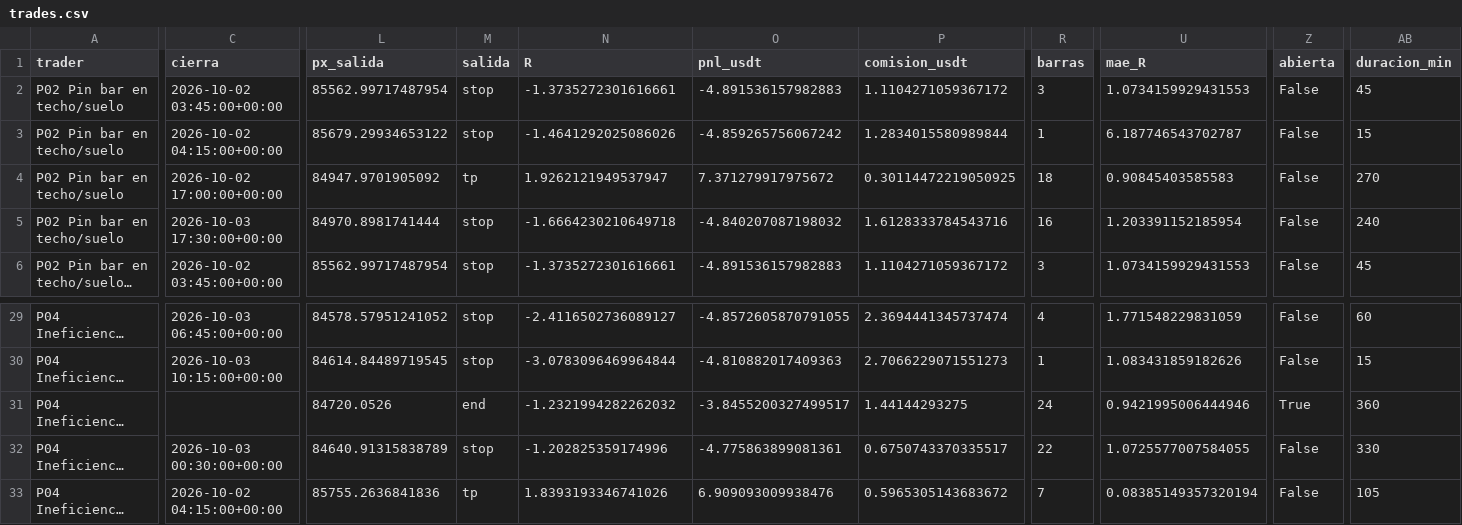
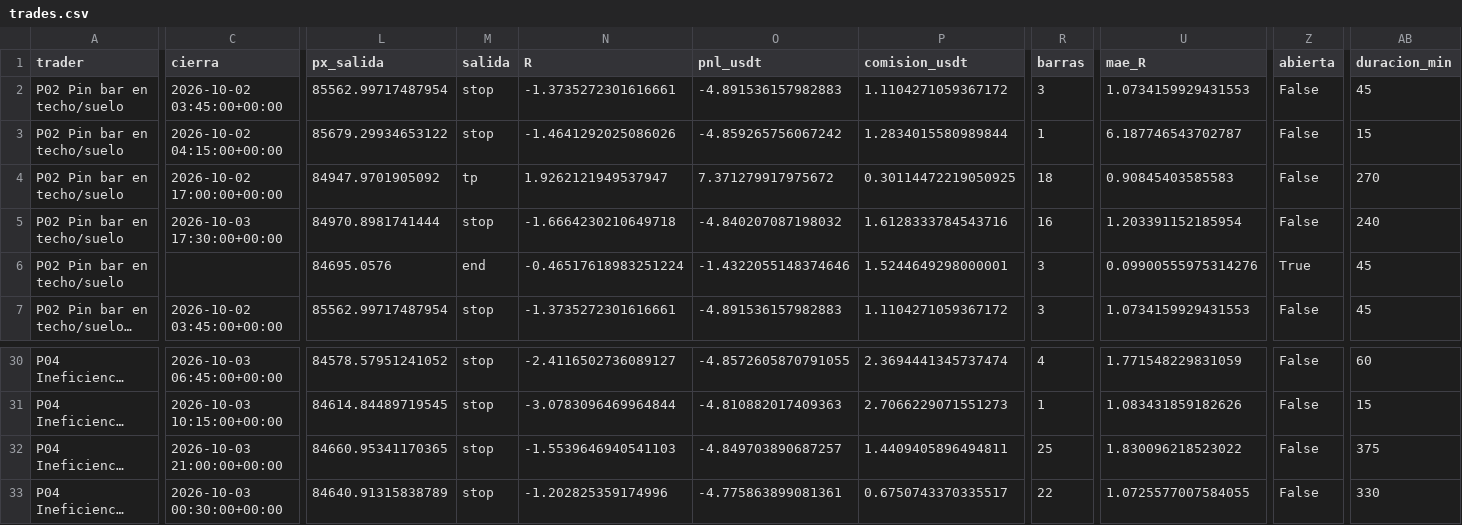
Before and after one commit to josecarrera2708-wq/viral-video-saas, a CSV file: millonary/paper_state/mesa15/trades.csv, drawn as a sheet; only a part is shown, gaps mark what is left out; the shorter side is filled out with more unchanged rows; long unchanged cells end in …; addresses are those after the commit; rows hold the shown columns only; the diff covers the shown part only; the diff names each change by its address in the sheet, - before the commit and + after, or states it on an @@ line.

```diff
--- a/millonary/paper_state/mesa15/trades.csv
+++ b/millonary/paper_state/mesa15/trades.csv
+row 6: P02 Pin bar en techo/suelo |  | 84695.0576 | end | -0.46517618983251224 | -1.4322055148374646 | 1.5244649298000001 | 3 | 0.09900555975314276 | True | 45
-C32 (cierra): (empty)
+C32 (cierra): 2026-10-03 21:00:00+00:00
-L32 (px_salida): 84720.0526
+L32 (px_salida): 84660.95341170365
-M32 (salida): end
+M32 (salida): stop
-N32 (R): -1.2321994282262032
+N32 (R): -1.5539646940541103
-O32 (pnl_usdt): -3.8455200327499517
+O32 (pnl_usdt): -4.849703890687257
-P32 (comision_usdt): 1.44144293275
+P32 (comision_usdt): 1.4409405896494811
-R32 (barras): 24
+R32 (barras): 25
-U32 (mae_R): 0.9421995006444946
+U32 (mae_R): 1.830096218523022
-Z32 (abierta): True
+Z32 (abierta): False
-AB32 (duracion_min): 360
+AB32 (duracion_min): 375
```
Also changed, not shown: 2 edited cells elsewhere in this file, millonary/paper_state/intradia/trades.csv, millonary/paper_state/intradia/trades_mejoras.csv, 15 other files.
